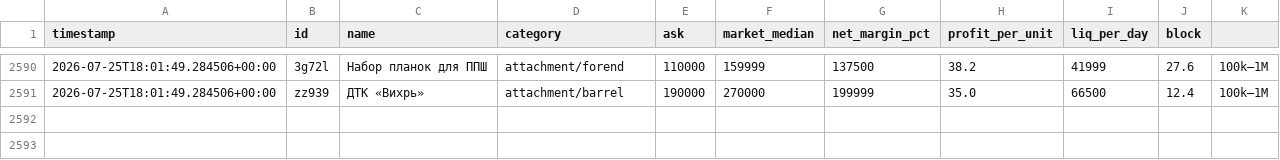
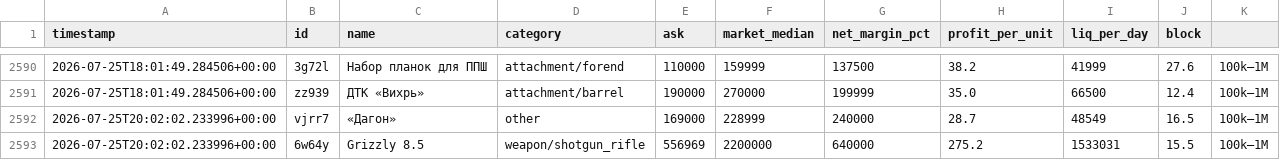
Before and after one commit to gromkyi/sz-deal-bot, a CSV file: deals_log.csv, drawn as a sheet; only a part is shown, gaps mark what is left out; the diff names each change by its address in the sheet, - before the commit and + after, or states it on an @@ line.

```diff
--- a/deals_log.csv
+++ b/deals_log.csv
+row 2592: 2026-07-25T20:02:02.233996+00:00 | vjrr7 | «Дагон» | other | 169000 | 228999 | 240000 | 28.7 | 48549 | 16.5 | 100k–1M
+row 2593: 2026-07-25T20:02:02.233996+00:00 | 6w64y | Grizzly 8.5 | weapon/shotgun_rifle | 556969 | 2200000 | 640000 | 275.2 | 1533031 | 15.5 | 100k–1M
```
Also changed, not shown: 1 other file.
